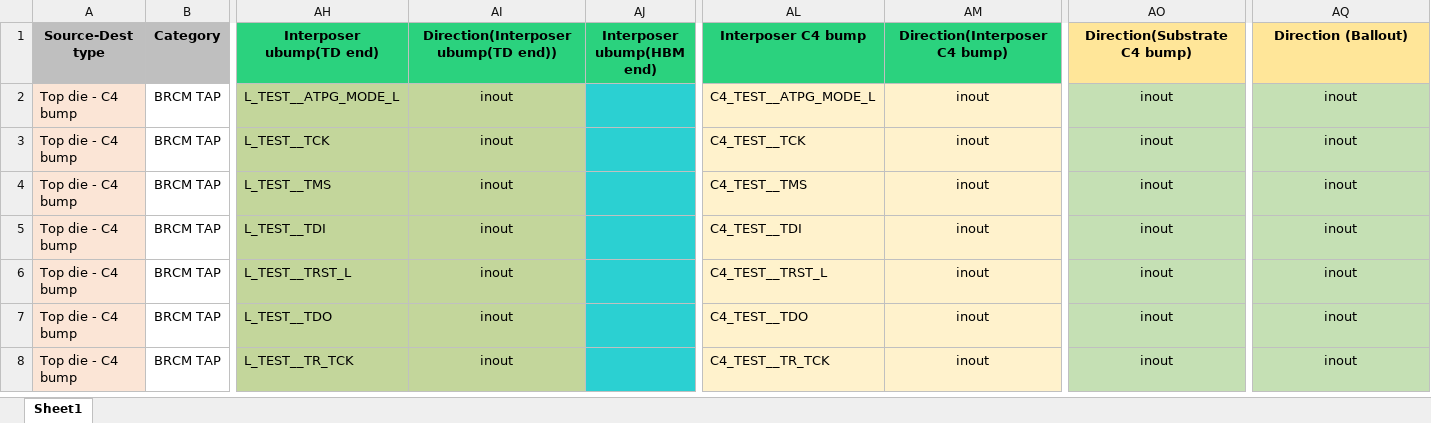
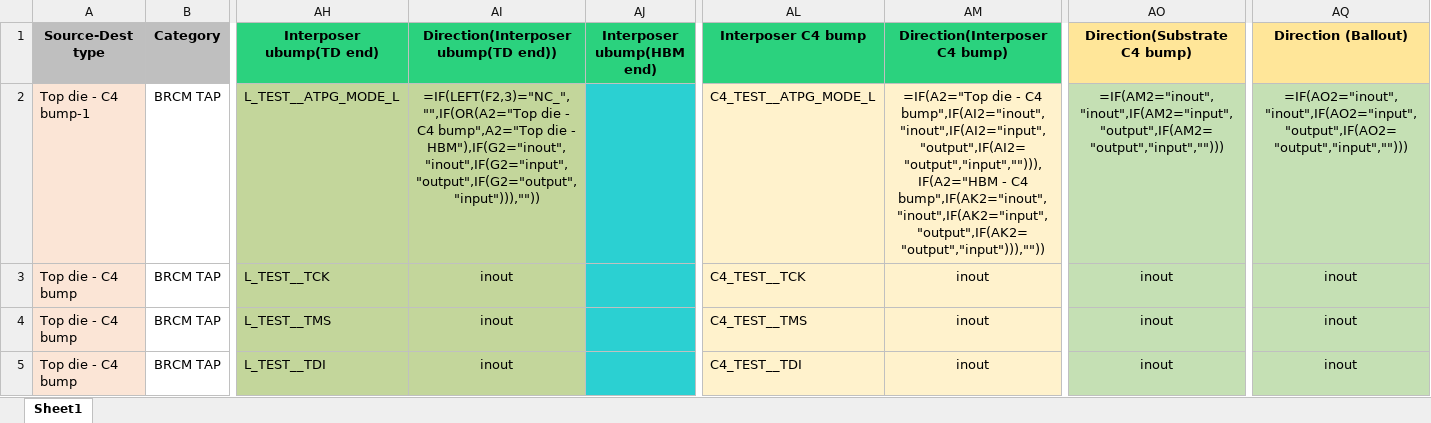
Before and after one commit to avneradania/hw-excel-poc, an Excel workbook: avner-excel.xlsx, sheet Sheet1, drawn as a sheet; only a part is shown, gaps mark what is left out; the shorter side is filled out with more unchanged rows; values as stored, in another font and other column widths than the file's, no borders; formulas without a stored value are shown as written; the diff names each change by its address in the sheet, - before the commit and + after, or states it on an @@ line.

Commit message:
change1

```diff
--- a/avner-excel.xlsx (sheet Sheet1)
+++ b/avner-excel.xlsx (sheet Sheet1)
-A2 (Source-Dest type): Top die - C4 bump
+A2 (Source-Dest type): Top die - C4 bump-1
-AI2: inout
+AI2: =IF(LEFT(F2,3)="NC_","",IF(OR(A2="Top die - C4 bump",A2="Top die - HBM"),IF(G2="inout","inout",IF(G2="input","output",IF(G2="output","input"))),""))
-AM2 (Direction(Interposer C4 bump)): inout
+AM2 (Direction(Interposer C4 bump)): =IF(A2="Top die - C4 bump",IF(AI2="inout","inout",IF(AI2="input","output",IF(AI2="output","input",""))),IF(A2="HBM - C4 bump",IF(AK2="inout","inout",IF(AK2="input","output",IF(AK2="output","input"))),""))
-AO2 (Direction(Substrate C4 bump)): inout
+AO2 (Direction(Substrate C4 bump)): =IF(AM2="inout","inout",IF(AM2="input","output",IF(AM2="output","input","")))
-AQ2 (Direction (Ballout)): inout
+AQ2 (Direction (Ballout)): =IF(AO2="inout","inout",IF(AO2="input","output",IF(AO2="output","input","")))
```
